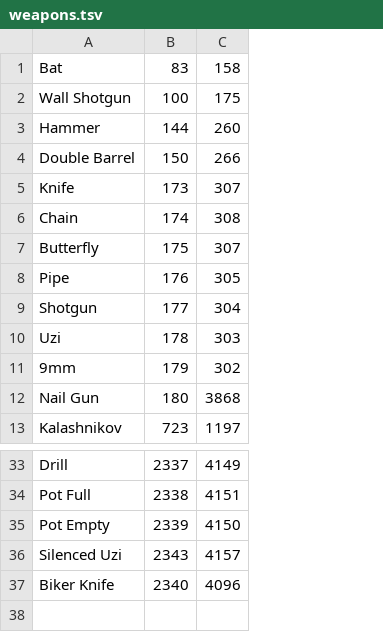
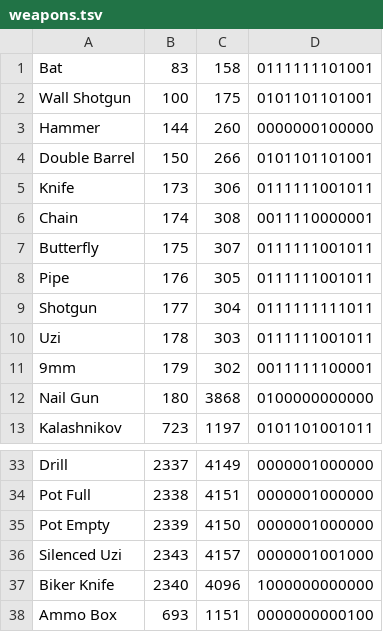
Before and after one commit to Vlad-Tarabukin/better-hlm-editor, a TSV file: weapons.tsv, drawn as a sheet; only a part is shown, gaps mark what is left out; the diff names each change by its address in the sheet, - before the commit and + after, or states it on an @@ line.

Commit message:
Added bar that shows who can use selected weapon

```diff
--- a/weapons.tsv
+++ b/weapons.tsv
+column D, rows 1-13: 0111111101001 | 0101101101001 | 0000000100000 | 0101101101001 | 0111111001011 | 0011110000001 | 0111111001011 | 0111111001011 | 0111111111011 | 0111111001011 | 0011111100001 | 0100000000000 | 0101101001011; rows 33-37: 0000001000000 | 0000001000000 | 0000001000000 | 0000001001000 | 1000000000000
-C5: 307
+C5: 306
+row 38: Ammo Box | 693 | 1151 | 0000000000100
```
Also changed, not shown: 3 other files.
